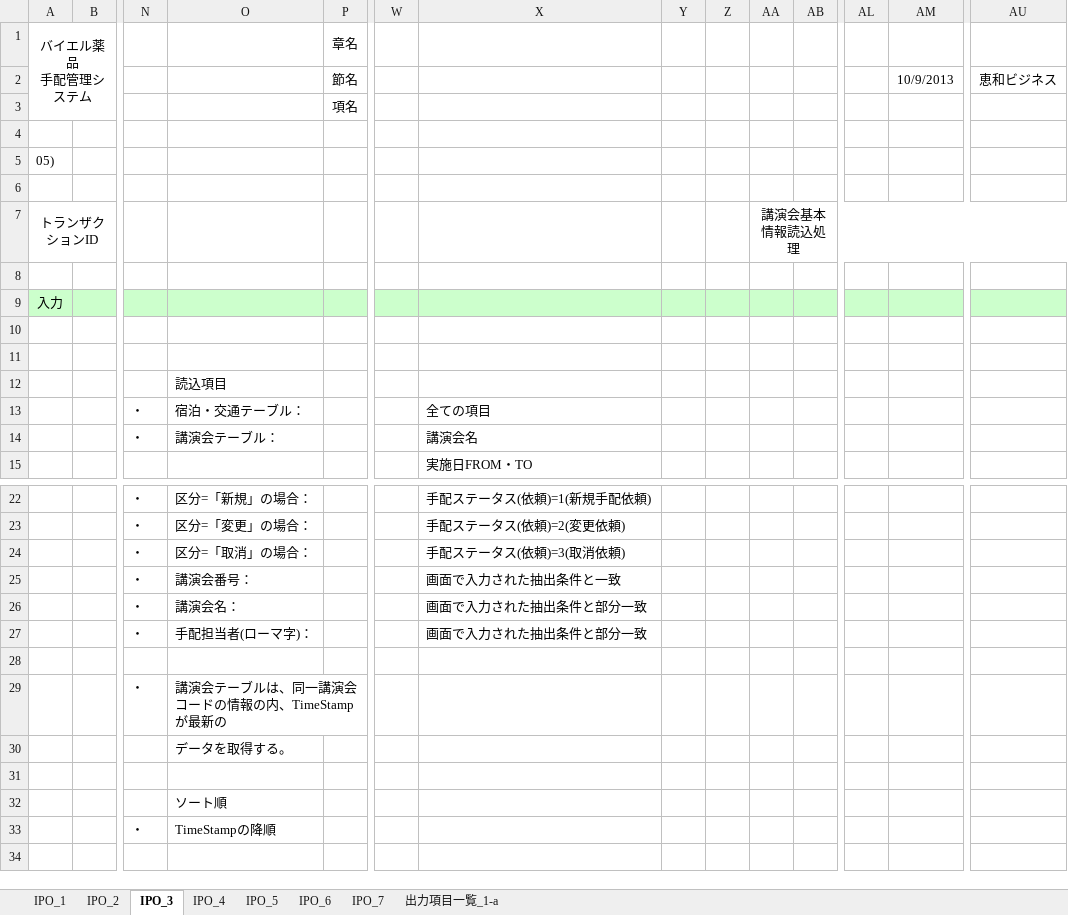
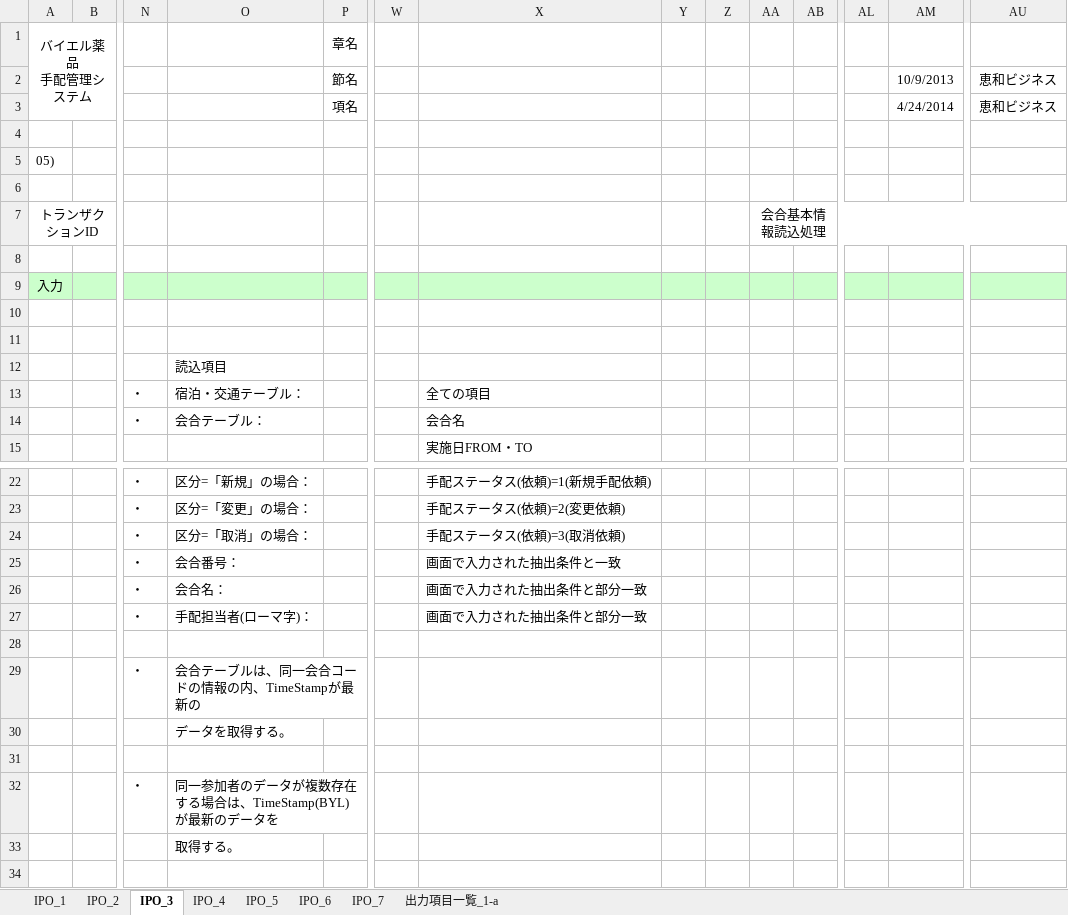
Before and after one commit to MakoYamada/pj_monolith, an Excel workbook: 20 開発資料/03.詳細設計/プロセス概要(05_新着 交通・宿泊手配一覧).xlsx, sheet IPO_3, drawn as a sheet; only a part is shown, gaps mark what is left out; the shorter side is filled out with more unchanged rows; values as stored, in another font and other column widths than the file's, no borders; charts and pictures not drawn; rows hold the shown columns only; the diff names each change by its address in the sheet, - before the commit and + after, or states it on an @@ line.

```diff
--- a/20 開発資料/03.詳細設計/プロセス概要(05_新着 交通・宿泊手配一覧).xlsx (sheet IPO_3)
+++ b/20 開発資料/03.詳細設計/プロセス概要(05_新着 交通・宿泊手配一覧).xlsx (sheet IPO_3)
-AM3: (empty)
+AM3: 4/24/2014
-AU3: (empty)
+AU3: 恵和ビジネス
-AA7: 講演会基本情報読込処理
+AA7: 会合基本情報読込処理
-O14: 講演会テーブル：
+O14: 会合テーブル：
-X14: 講演会名
+X14: 会合名
-O25: 講演会番号：
+O25: 会合番号：
-O26: 講演会名：
+O26: 会合名：
-O29: 講演会テーブルは、同一講演会コードの情報の内、TimeStampが最新の
+O29: 会合テーブルは、同一会合コードの情報の内、TimeStampが最新の
+row 31: (empty)
+row 32:  |  | ・ | 同一参加者のデータが複数存在する場合は、TimeStamp(BYL)が最新のデータを
+row 33:  |  |  | 取得する。
```
Also changed, not shown: sheet IPO_4, sheet IPO_6, sheet IPO_7, 20 開発資料/02.画面、帳票設計/画面レイアウト(05_新着 交通・宿泊手配一覧).xlsx.
